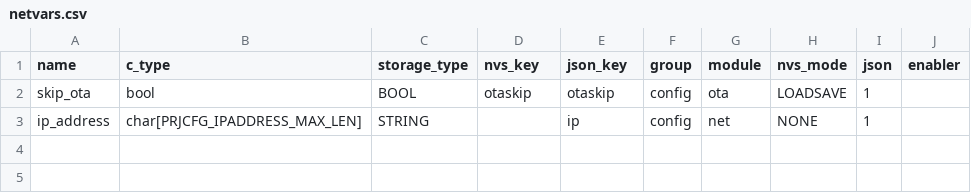
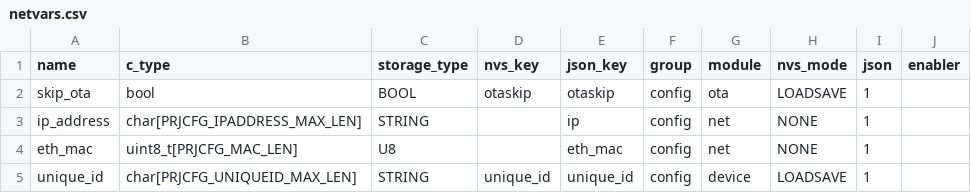
Before and after one commit to cosmoBots/esp_poris_base, a CSV file: components/PrjCfg/netvars.csv, drawn as a sheet.

Commit message:
Multiple bytes  allowed for netvars, PrjCfg now uses netvars

```diff
--- a/components/PrjCfg/netvars.csv
+++ b/components/PrjCfg/netvars.csv
@@ -3 +3,3 @@ skip_ota,bool,BOOL,otaskip,otaskip,config,ota,LOADSAVE,1,
 ip_address,char[PRJCFG_IPADDRESS_MAX_LEN],STRING,,ip,config,net,NONE,1,
+eth_mac,uint8_t[PRJCFG_MAC_LEN],U8,,eth_mac,config,net,NONE,1,
+unique_id,char[PRJCFG_UNIQUEID_MAX_LEN],STRING,unique_id,unique_id,config,device,LOADSAVE,1,
```
Also changed, not shown: 6 other files.
